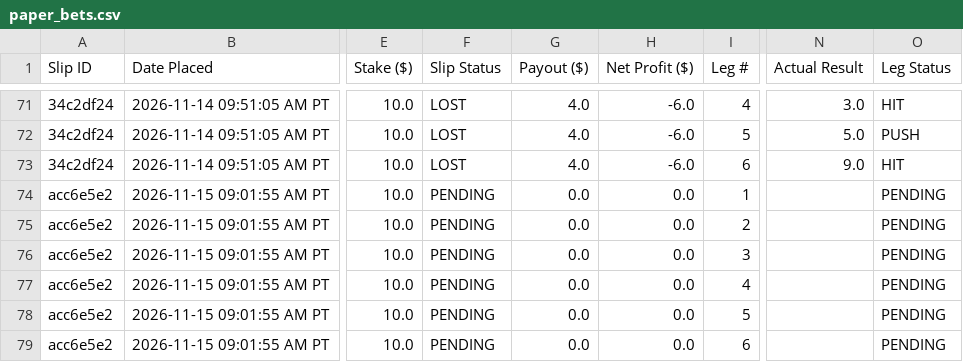
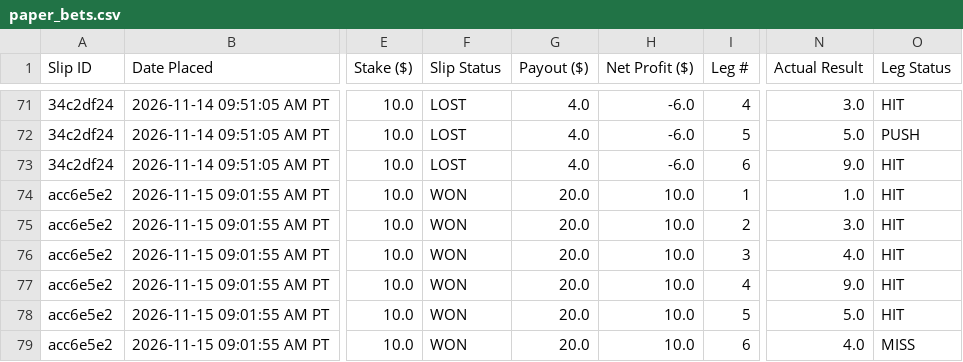
Before and after one commit to akshayarul7/prizepicks-bot, a CSV file: paper_bets.csv, drawn as a sheet; only a part is shown, gaps mark what is left out; the diff names each change by its address in the sheet, - before the commit and + after, or states it on an @@ line.

Commit message:
Official settlement of Nov 15 slip: WON 5/6 (+ profit, +21.5% ROI, 55.2% leg hit rate)

```diff
--- a/paper_bets.csv
+++ b/paper_bets.csv
-F74:F79 (Slip Status): PENDING
+F74:F79 (Slip Status): WON
-G74:G79 (Payout ($)): 0.0
+G74:G79 (Payout ($)): 20.0
-H74:H79 (Net Profit ($)): 0.0
+H74:H79 (Net Profit ($)): 10.0
-N74 (Actual Result): (empty)
+N74 (Actual Result): 1.0
-O74:O78 (Leg Status): PENDING
+O74:O78 (Leg Status): HIT
-N75 (Actual Result): (empty)
+N75 (Actual Result): 3.0
-N76 (Actual Result): (empty)
+N76 (Actual Result): 4.0
-N77 (Actual Result): (empty)
+N77 (Actual Result): 9.0
-N78 (Actual Result): (empty)
+N78 (Actual Result): 5.0
-N79 (Actual Result): (empty)
+N79 (Actual Result): 4.0
-O79 (Leg Status): PENDING
+O79 (Leg Status): MISS
```
Also changed, not shown: paper_bets_volume.csv, 2 other files.
